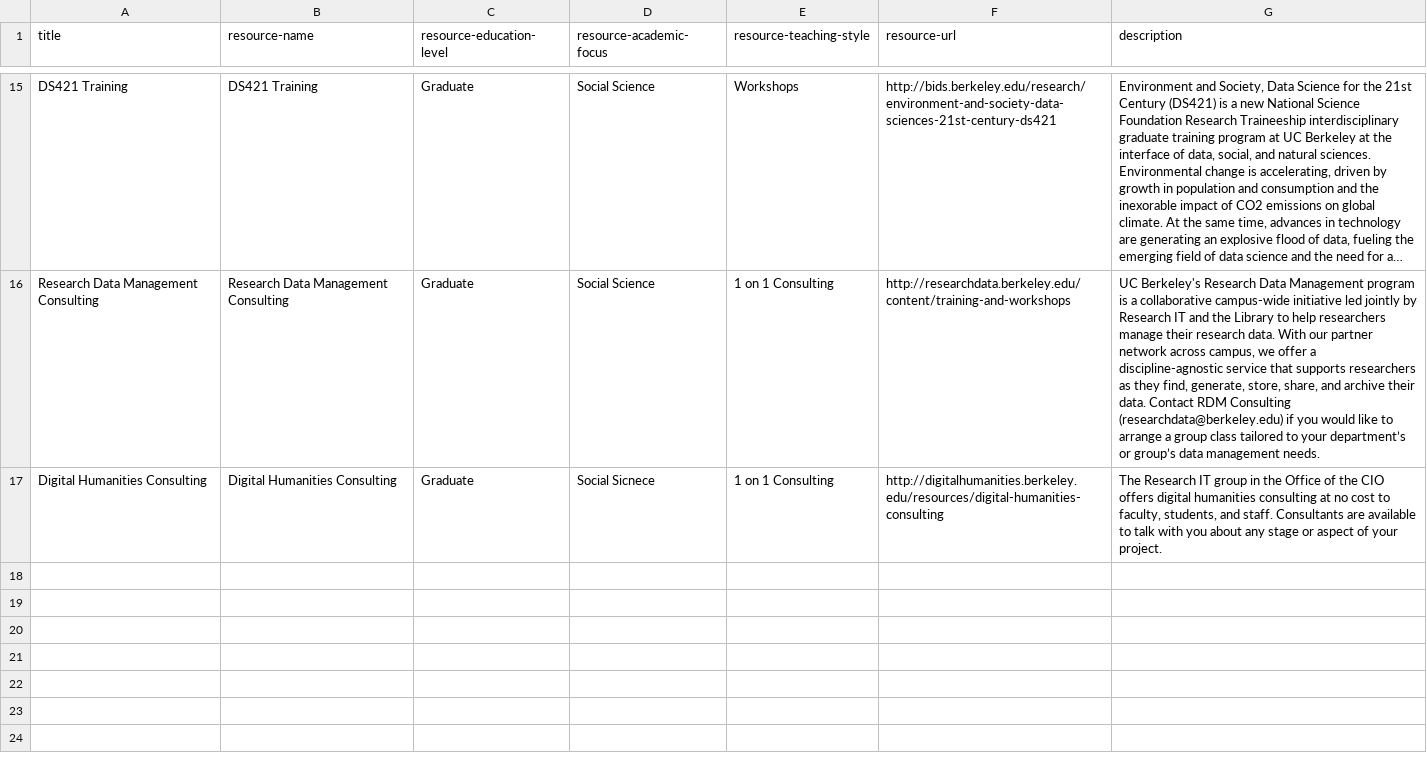
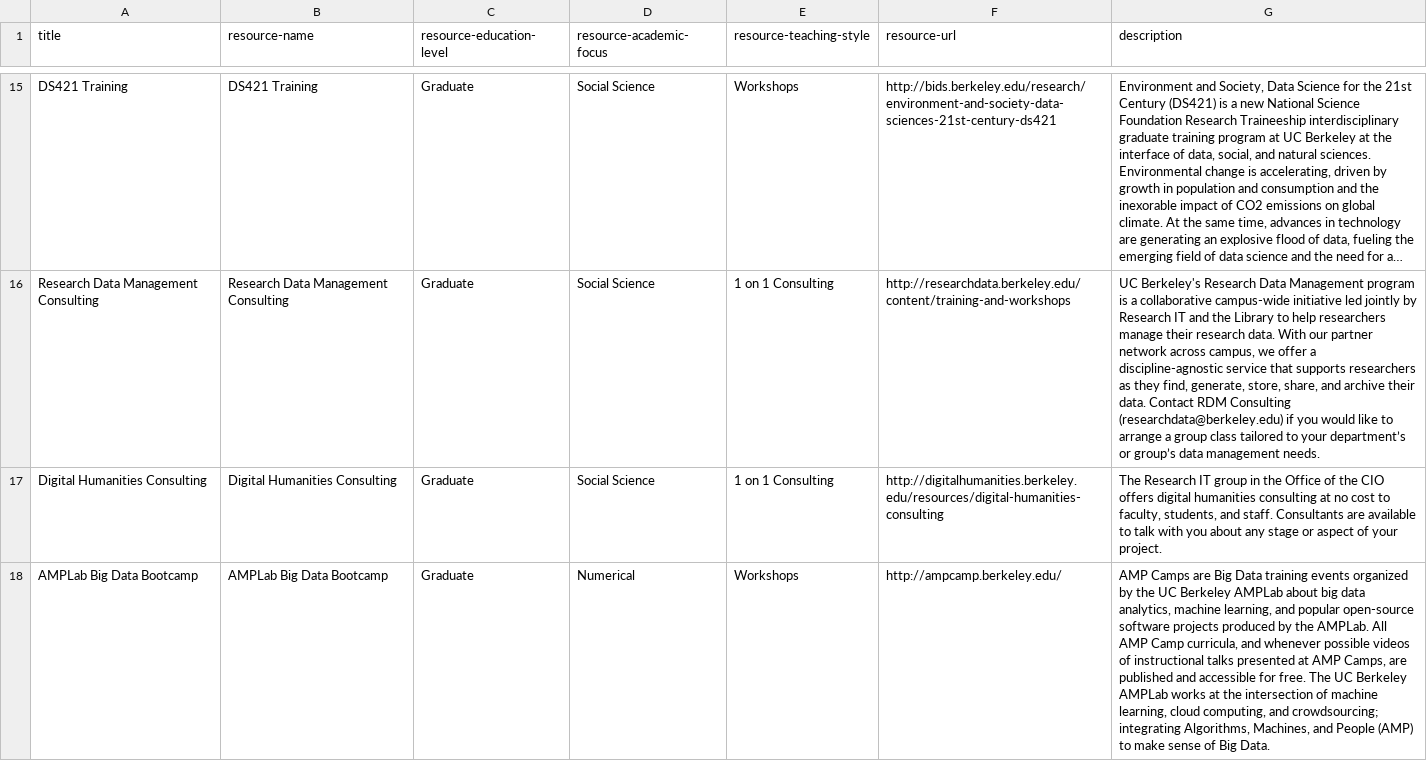
Before and after one commit to marwahaha/datamap, a CSV file: _data/support.csv, drawn as a sheet; only a part is shown, gaps mark what is left out; long unchanged cells end in …; the diff names each change by its address in the sheet, - before the commit and + after, or states it on an @@ line.

Commit message:
added amplab bootcamp

```diff
--- a/_data/support.csv
+++ b/_data/support.csv
-D17 (resource-academic-focus): Social Sicnece
+D17 (resource-academic-focus): Social Science
+row 18: AMPLab Big Data Bootcamp | AMPLab Big Data Bootcamp | Graduate | Numerical | Workshops | http://ampcamp.berkeley.edu/ | AMP Camps are Big Data training events organized by the UC Berkeley AMPLab about big data analytics, machine learning, and popular open-source software projects produced by the AMPLab. All AMP Camp curricula, and whenever possible videos of instructional talks presented at AMP Camps, are published and accessible for free. The UC Berkeley AMPLab works at the intersection of machine learning, cloud computing, and crowdsourcing; integrating Algorithms, Machines, and People (AMP) to make sense of Big Data.
```
Also changed, not shown: _data/projects.csv, 2 other files.
